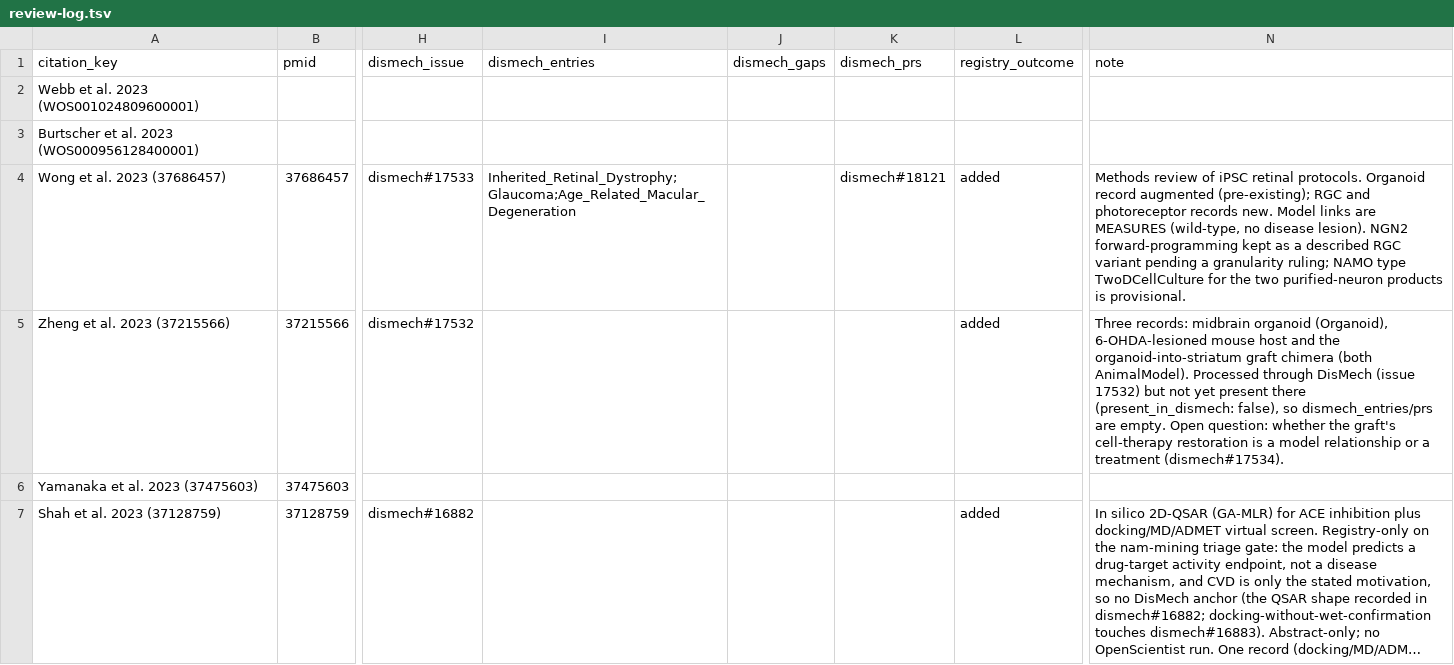
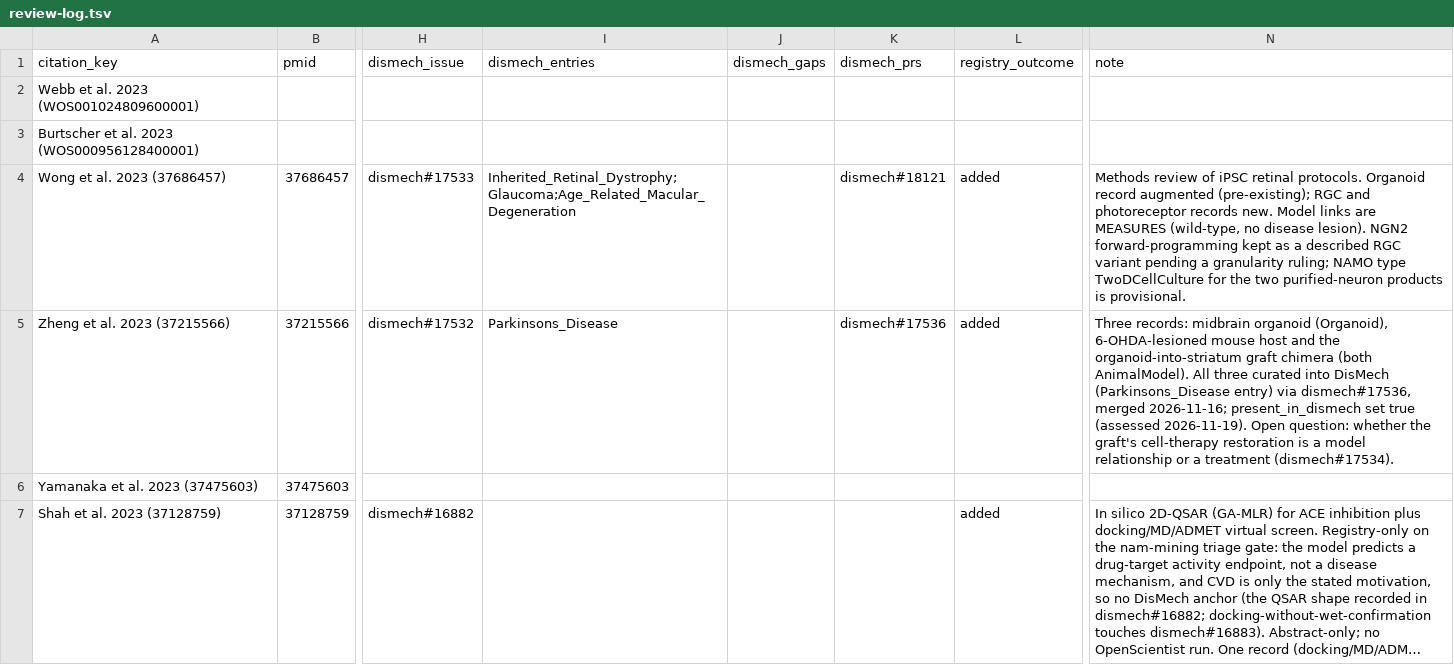
Before and after one commit to monarch-initiative/nams-registry, a TSV file: projects/COMPLEMENT_ARIE_DISEASE_PAPERS/review-log.tsv, drawn as a sheet; only a part is shown, gaps mark what is left out; long unchanged cells end in …; the diff names each change by its address in the sheet, - before the commit and + after, or states it on an @@ line.

```diff
--- a/projects/COMPLEMENT_ARIE_DISEASE_PAPERS/review-log.tsv
+++ b/projects/COMPLEMENT_ARIE_DISEASE_PAPERS/review-log.tsv
-I5 (dismech_entries): (empty)
+I5 (dismech_entries): Parkinsons_Disease
-K5 (dismech_prs): (empty)
+K5 (dismech_prs): dismech#17536
-N5 (note): …(both AnimalModel). Processed through DisMech (issue 17532) but not yet present there (present_in_dismech: false), so dismech_entries/prs are empty. Open question:…
+N5 (note): …(both AnimalModel). All three curated into DisMech (Parkinsons_Disease entry) via dismech#17536, merged 2026-11-16; present_in_dismech set true (assessed 2026-11-19). Open question:…
```
